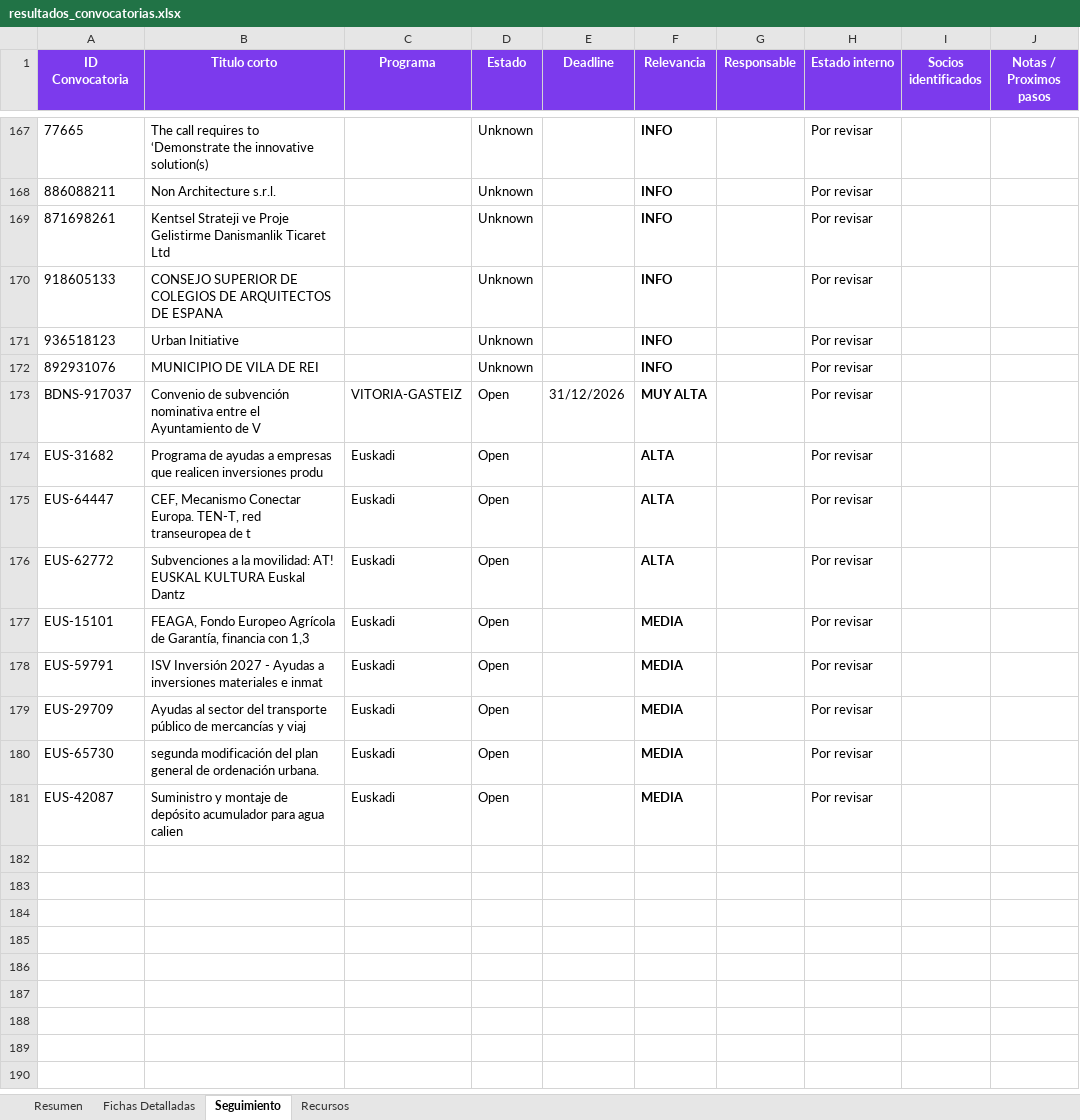
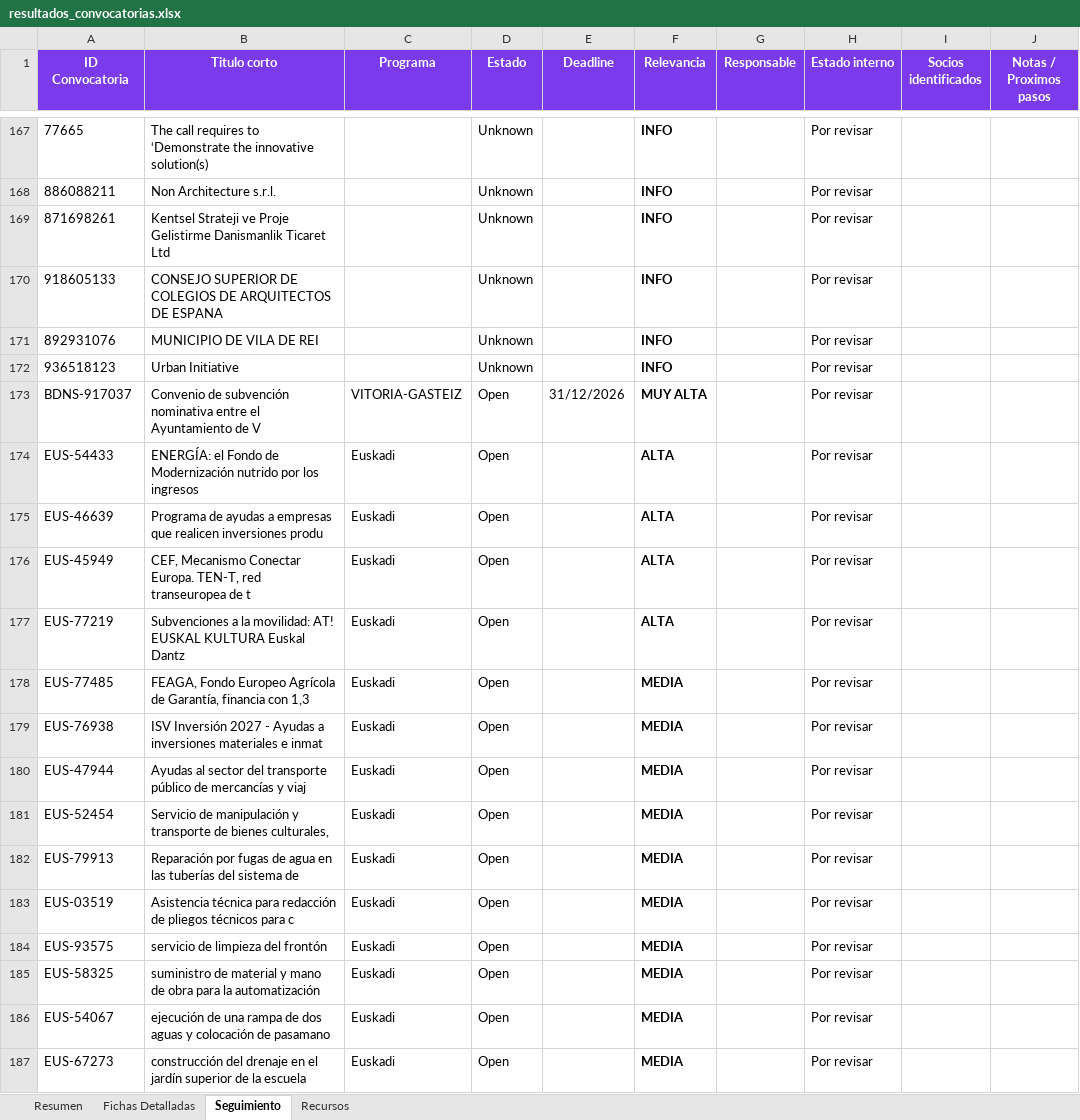
Before and after one commit to haguirre-lab/eu-funding-radar, an Excel workbook: docs/resultados_convocatorias.xlsx, sheet Seguimiento, drawn as a sheet; only a part is shown, gaps mark what is left out; values as stored, in another font and other column widths than the file's, no borders; addresses are those after the commit; the diff names each change by its address in the sheet, - before the commit and + after, or states it on an @@ line.

```diff
--- a/docs/resultados_convocatorias.xlsx (sheet Seguimiento)
+++ b/docs/resultados_convocatorias.xlsx (sheet Seguimiento)
@@ row 172 moved to row 171: 892931076 @@
+row 174: EUS-54433 | ENERGÍA: el Fondo de Modernización nutrido por los ingresos | Euskadi | Open |  | ALTA |  | Por revisar
-A175 (ID Convocatoria): EUS-31682
+A175 (ID Convocatoria): EUS-46639
-A176 (ID Convocatoria): EUS-64447
+A176 (ID Convocatoria): EUS-45949
-A177 (ID Convocatoria): EUS-62772
+A177 (ID Convocatoria): EUS-77219
-A178 (ID Convocatoria): EUS-15101
+A178 (ID Convocatoria): EUS-77485
-A179 (ID Convocatoria): EUS-59791
+A179 (ID Convocatoria): EUS-76938
-A180 (ID Convocatoria): EUS-29709
+A180 (ID Convocatoria): EUS-47944
+row 181: EUS-52454 | Servicio de manipulación y transporte de bienes culturales, | Euskadi | Open |  | MEDIA |  | Por revisar
+row 182: EUS-79913 | Reparación por fugas de agua en las tuberías del sistema de | Euskadi | Open |  | MEDIA |  | Por revisar
-A183 (ID Convocatoria): EUS-65730
+A183 (ID Convocatoria): EUS-03519
-B183 (Titulo corto): segunda modificación del plan general de ordenación urbana.
+B183 (Titulo corto): Asistencia técnica para redacción de pliegos técnicos para c
+row 184: EUS-93575 | servicio de limpieza del frontón | Euskadi | Open |  | MEDIA |  | Por revisar
+row 185: EUS-58325 | suministro de material y mano de obra para la automatización | Euskadi | Open |  | MEDIA |  | Por revisar
-A186 (ID Convocatoria): EUS-42087
+A186 (ID Convocatoria): EUS-54067
-B186 (Titulo corto): Suministro y montaje de depósito acumulador para agua calien
+B186 (Titulo corto): ejecución de una rampa de dos aguas y colocación de pasamano
+row 187: EUS-67273 | construcción del drenaje en el jardín superior de la escuela | Euskadi | Open |  | MEDIA |  | Por revisar
```
Also changed, not shown: sheet Fichas Detalladas, sheet Resumen, 3 other files.
